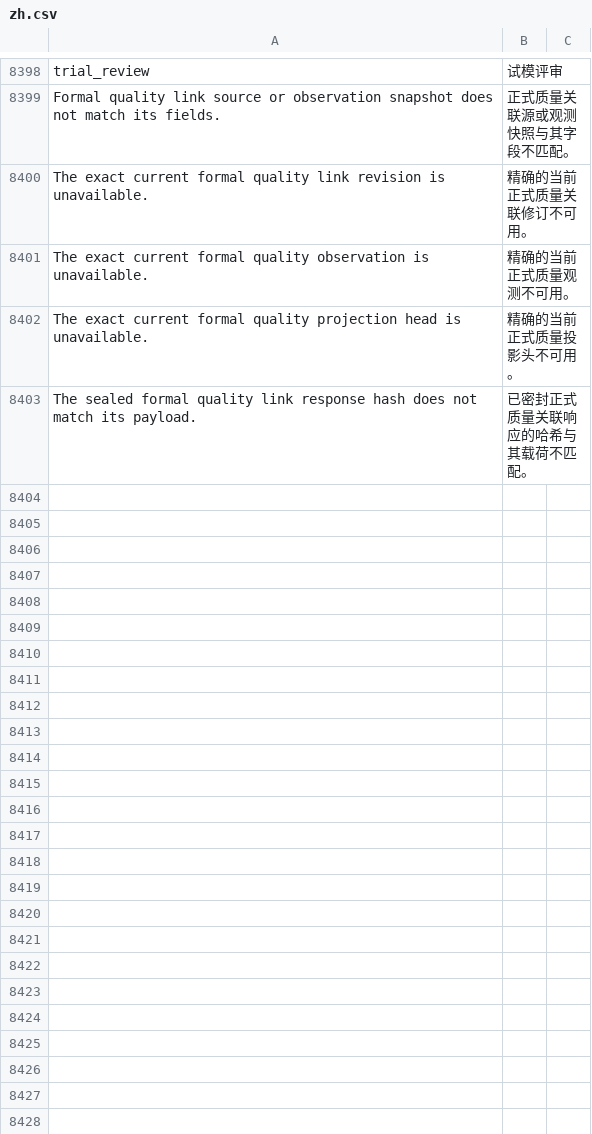
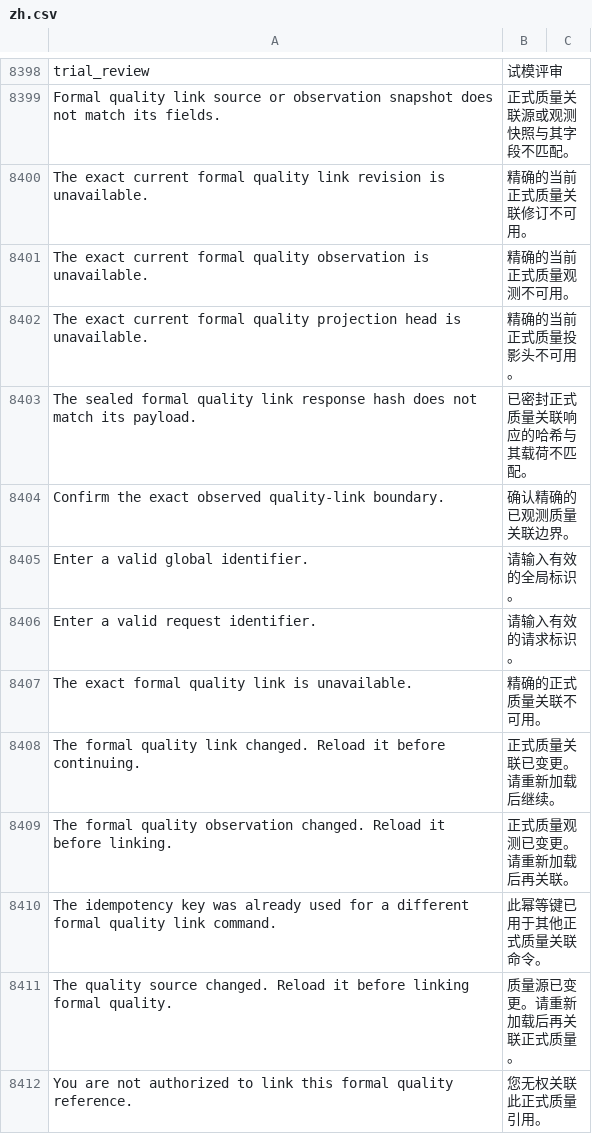
Before and after one commit to kaibowang-hash/jce_npi, a CSV file: apps/npi_core/npi_core/translations/zh.csv, drawn as a sheet; only a part is shown, gaps mark what is left out.

```diff
--- a/apps/npi_core/npi_core/translations/zh.csv
+++ b/apps/npi_core/npi_core/translations/zh.csv
@@ -8403 +8403,10 @@ The exact current formal quality projection head is unavailable.,精确的当前
 The sealed formal quality link response hash does not match its payload.,已密封正式质量关联响应的哈希与其载荷不匹配。
+Confirm the exact observed quality-link boundary.,确认精确的已观测质量关联边界。
+Enter a valid global identifier.,请输入有效的全局标识。
+Enter a valid request identifier.,请输入有效的请求标识。
+The exact formal quality link is unavailable.,精确的正式质量关联不可用。
+The formal quality link changed. Reload it before continuing.,正式质量关联已变更。请重新加载后继续。
+The formal quality observation changed. Reload it before linking.,正式质量观测已变更。请重新加载后再关联。
+The idempotency key was already used for a different formal quality link command.,此幂等键已用于其他正式质量关联命令。
+The quality source changed. Reload it before linking formal quality.,质量源已变更。请重新加载后再关联正式质量。
+You are not authorized to link this formal quality reference.,您无权关联此正式质量引用。
```
Also changed, not shown: apps/npi_core/npi_core/translations/zh-TW.csv, 12 other files.
